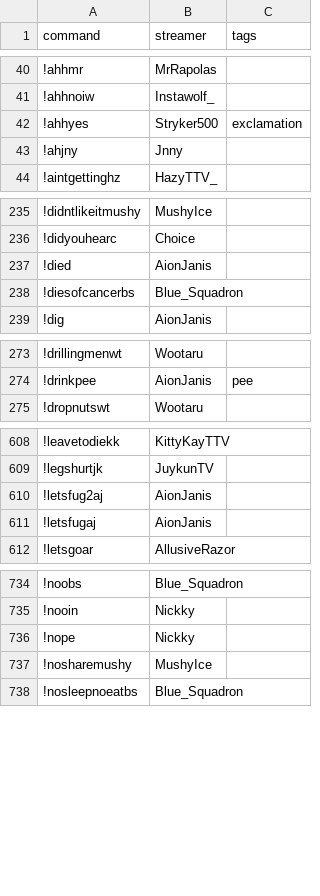
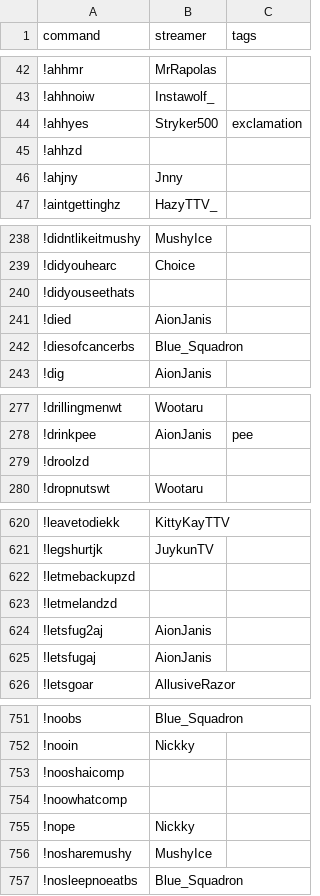
Before and after one commit to aionjanis/aionjanis.github.io, a CSV file: commands.csv, drawn as a sheet; only a part is shown, gaps mark what is left out; the diff covers the shown part only.

```diff
--- a/commands.csv
+++ b/commands.csv
@@ -42,2 +44,3 @@ command,streamer,tags
 !ahhyes,Stryker500,exclamation
+!ahhzd,,
 !ahjny,Jnny,
@@ -236,2 +239,3 @@ command,streamer,tags
 !didyouhearc,Choice,
+!didyouseethats,,
 !died,AionJanis,
@@ -274,2 +278,3 @@ command,streamer,tags
 !drinkpee,AionJanis,pee
+!droolzd,,
 !dropnutswt,Wootaru,
@@ -609,2 +621,4 @@ command,streamer,tags
 !legshurtjk,JuykunTV,
+!letmebackupzd,,
+!letmelandzd,,
 !letsfug2aj,AionJanis,
@@ -735,2 +752,4 @@ command,streamer,tags
 !nooin,Nickky,
+!nooshaicomp,,
+!noowhatcomp,,
 !nope,Nickky,
```
Also changed, not shown: 27 added rows elsewhere in this file.
